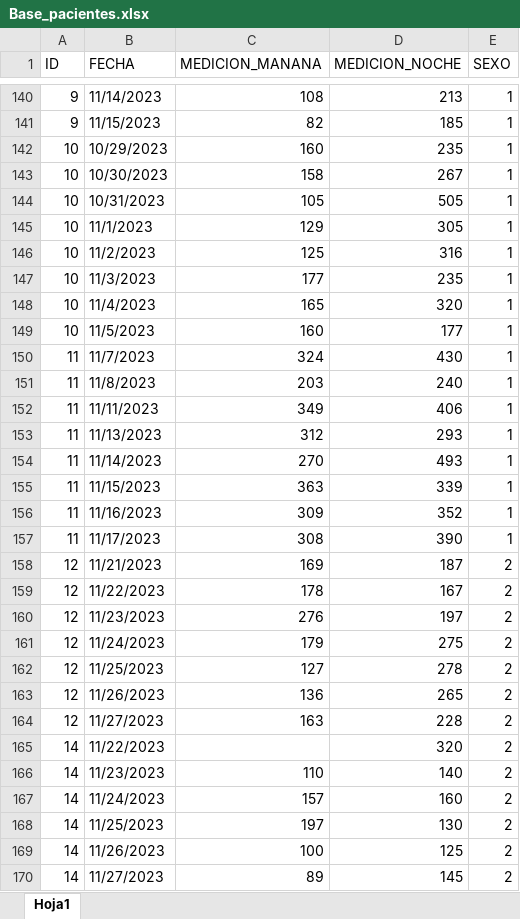
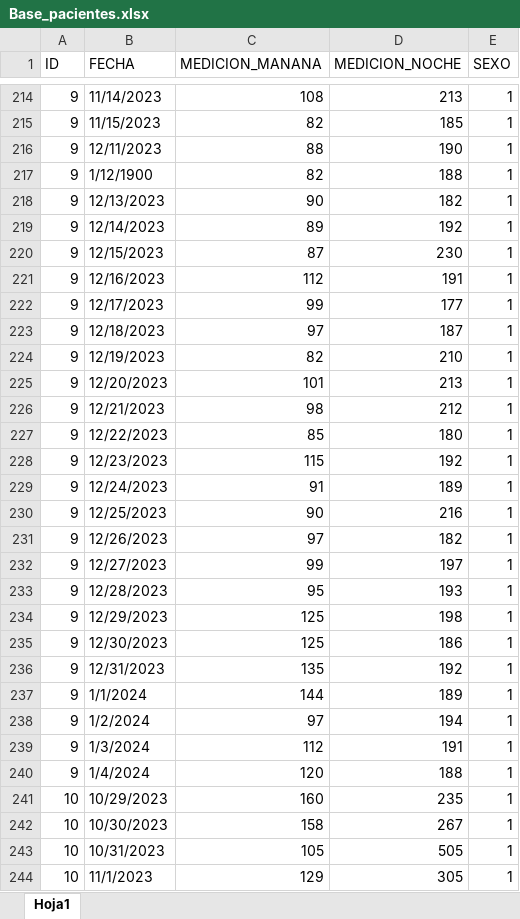
Before and after one commit to JoseRTM/CronApp-Research, an Excel workbook: Base_pacientes.xlsx, sheet Hoja1, drawn as a sheet; only a part is shown, gaps mark what is left out; the shorter side is filled out with more unchanged rows; values as stored, in another font and other column widths than the file's, no cell formats; the diff covers the shown part only; the diff names each change by its address in the sheet, - before the commit and + after, or states it on an @@ line.

```diff
--- a/Base_pacientes.xlsx (sheet Hoja1)
+++ b/Base_pacientes.xlsx (sheet Hoja1)
+row 216: 9 | 12/11/2023 | 88 | 190 | 1
+row 217: 9 | 1/12/1900 | 82 | 188 | 1
+row 218: 9 | 12/13/2023 | 90 | 182 | 1
+row 219: 9 | 12/14/2023 | 89 | 192 | 1
+row 220: 9 | 12/15/2023 | 87 | 230 | 1
+row 221: 9 | 12/16/2023 | 112 | 191 | 1
+row 222: 9 | 12/17/2023 | 99 | 177 | 1
+row 223: 9 | 12/18/2023 | 97 | 187 | 1
+row 224: 9 | 12/19/2023 | 82 | 210 | 1
+row 225: 9 | 12/20/2023 | 101 | 213 | 1
+row 226: 9 | 12/21/2023 | 98 | 212 | 1
+row 227: 9 | 12/22/2023 | 85 | 180 | 1
+row 228: 9 | 12/23/2023 | 115 | 192 | 1
+row 229: 9 | 12/24/2023 | 91 | 189 | 1
+row 230: 9 | 12/25/2023 | 90 | 216 | 1
+row 231: 9 | 12/26/2023 | 97 | 182 | 1
+row 232: 9 | 12/27/2023 | 99 | 197 | 1
+row 233: 9 | 12/28/2023 | 95 | 193 | 1
+row 234: 9 | 12/29/2023 | 125 | 198 | 1
+row 235: 9 | 12/30/2023 | 125 | 186 | 1
+row 236: 9 | 12/31/2023 | 135 | 192 | 1
+row 237: 9 | 1/1/2024 | 144 | 189 | 1
+row 238: 9 | 1/2/2024 | 97 | 194 | 1
+row 239: 9 | 1/3/2024 | 112 | 191 | 1
+row 240: 9 | 1/4/2024 | 120 | 188 | 1
```
Also changed, not shown: 104 added rows elsewhere in this sheet, cell formats, 1 other file.
